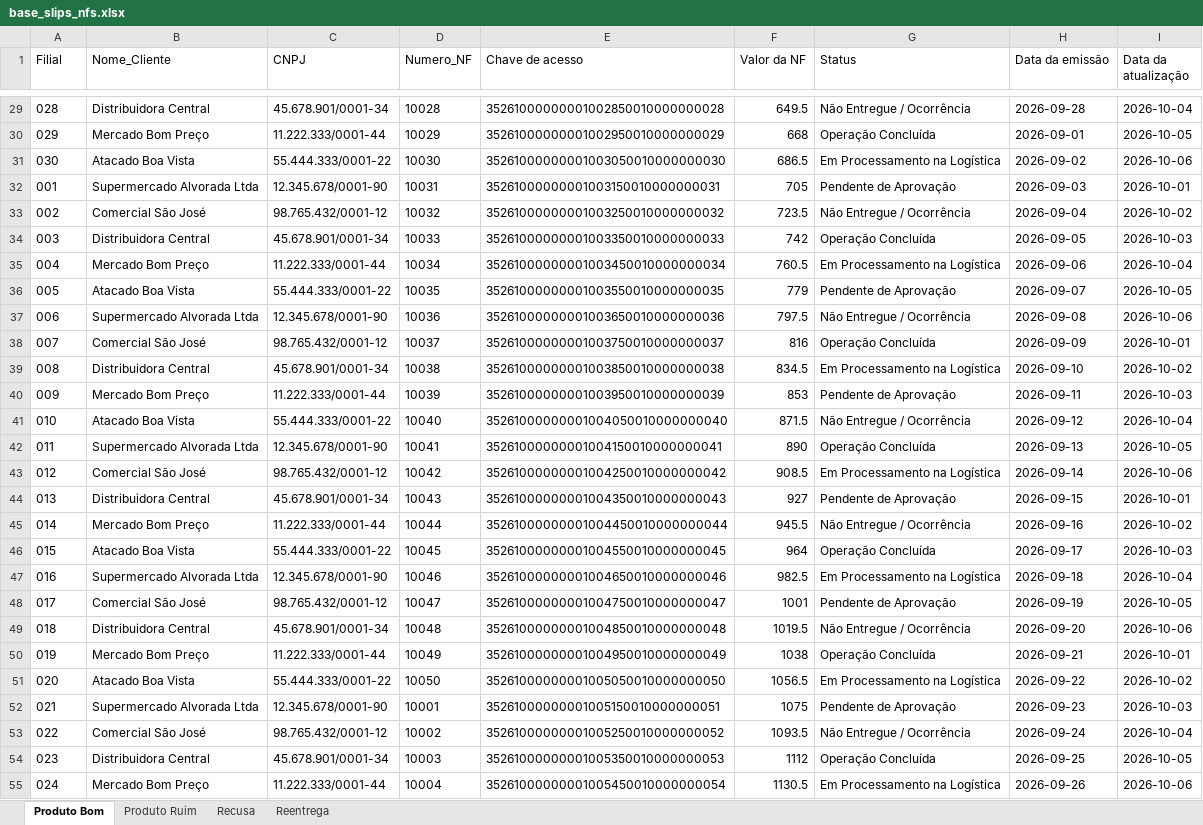
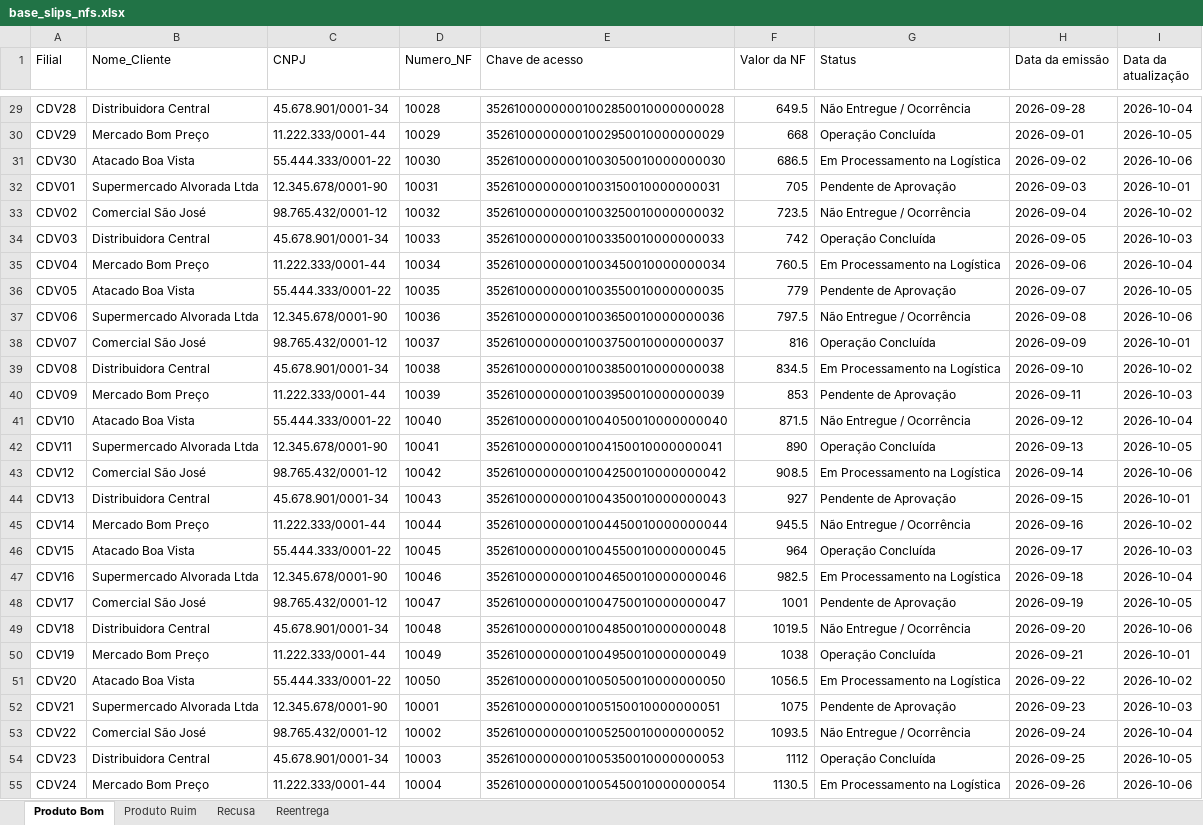
Before and after one commit to Rafael495146/consulta-de-nf, an Excel workbook: base_slips_nfs.xlsx, sheet Produto Bom, drawn as a sheet; only a part is shown, gaps mark what is left out; values as stored, in another font and other column widths than the file's, no borders; the diff covers the shown part only; the diff names each change by its address in the sheet, - before the commit and + after, or states it on an @@ line.

```diff
--- a/base_slips_nfs.xlsx (sheet Produto Bom)
+++ b/base_slips_nfs.xlsx (sheet Produto Bom)
-A29 (Filial): 028
+A29 (Filial): CDV28
-A30 (Filial): 029
+A30 (Filial): CDV29
-A31 (Filial): 030
+A31 (Filial): CDV30
-A32 (Filial): 001
+A32 (Filial): CDV01
-A33 (Filial): 002
+A33 (Filial): CDV02
-A34 (Filial): 003
+A34 (Filial): CDV03
-A35 (Filial): 004
+A35 (Filial): CDV04
-A36 (Filial): 005
+A36 (Filial): CDV05
-A37 (Filial): 006
+A37 (Filial): CDV06
-A38 (Filial): 007
+A38 (Filial): CDV07
-A39 (Filial): 008
+A39 (Filial): CDV08
-A40 (Filial): 009
+A40 (Filial): CDV09
-A41 (Filial): 010
+A41 (Filial): CDV10
-A42 (Filial): 011
+A42 (Filial): CDV11
-A43 (Filial): 012
+A43 (Filial): CDV12
-A44 (Filial): 013
+A44 (Filial): CDV13
-A45 (Filial): 014
+A45 (Filial): CDV14
-A46 (Filial): 015
+A46 (Filial): CDV15
-A47 (Filial): 016
+A47 (Filial): CDV16
-A48 (Filial): 017
+A48 (Filial): CDV17
-A49 (Filial): 018
+A49 (Filial): CDV18
-A50 (Filial): 019
+A50 (Filial): CDV19
-A51 (Filial): 020
+A51 (Filial): CDV20
-A52 (Filial): 021
+A52 (Filial): CDV21
-A53 (Filial): 022
+A53 (Filial): CDV22
-A54 (Filial): 023
+A54 (Filial): CDV23
-A55 (Filial): 024
+A55 (Filial): CDV24
```
Also changed, not shown: 123 edited cells elsewhere in this sheet, sheet Produto Ruim, sheet Recusa, sheet Reentrega, 2 other files.
